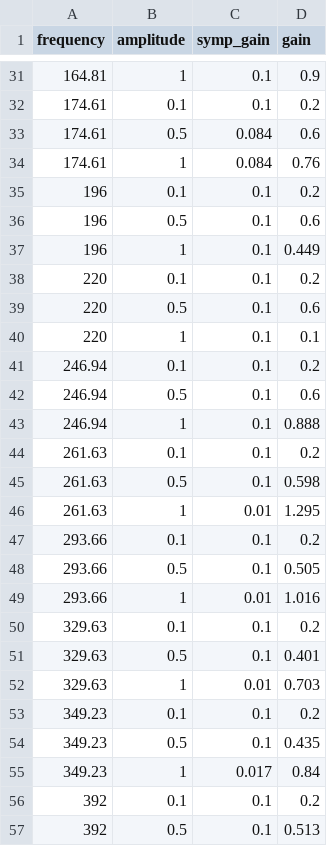
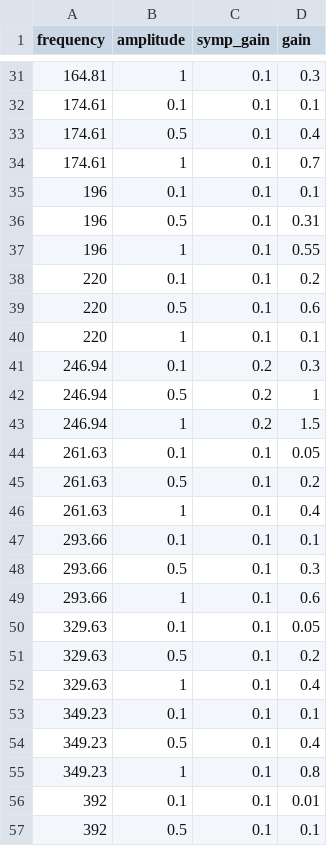
Before and after one commit to shashankkhare/faust_min, a CSV file: assets/dsp/sarod.csv, drawn as a sheet; only a part is shown, gaps mark what is left out; the diff covers the shown part only.

```diff
--- a/assets/dsp/sarod.csv
+++ b/assets/dsp/sarod.csv
@@ -31,8 +31,8 @@ frequency,amplitude,symp_gain,gain
-164.81,1,0.1,0.9
-174.61,0.1,0.1,0.2
-174.61,0.5,0.084,0.6
-174.61,1,0.084,0.76
-196,0.1,0.1,0.2
-196,0.5,0.1,0.6
-196,1,0.1,0.449
+164.81,1,0.1,0.3
+174.61,0.1,0.1,0.1
+174.61,0.5,0.1,0.4
+174.61,1,0.1,0.7
+196,0.1,0.1,0.1
+196,0.5,0.1,0.31
+196,1,0.1,0.55
 220,0.1,0.1,0.2
@@ -40,18 +40,18 @@ frequency,amplitude,symp_gain,gain
 220,1,0.1,0.1
-246.94,0.1,0.1,0.2
-246.94,0.5,0.1,0.6
-246.94,1,0.1,0.888
-261.63,0.1,0.1,0.2
-261.63,0.5,0.1,0.598
-261.63,1,0.01,1.295
-293.66,0.1,0.1,0.2
-293.66,0.5,0.1,0.505
-293.66,1,0.01,1.016
-329.63,0.1,0.1,0.2
-329.63,0.5,0.1,0.401
-329.63,1,0.01,0.703
-349.23,0.1,0.1,0.2
-349.23,0.5,0.1,0.435
-349.23,1,0.017,0.84
-392,0.1,0.1,0.2
-392,0.5,0.1,0.513
+246.94,0.1,0.2,0.3
+246.94,0.5,0.2,1
+246.94,1,0.2,1.5
+261.63,0.1,0.1,0.05
+261.63,0.5,0.1,0.2
+261.63,1,0.1,0.4
+293.66,0.1,0.1,0.1
+293.66,0.5,0.1,0.3
+293.66,1,0.1,0.6
+329.63,0.1,0.1,0.05
+329.63,0.5,0.1,0.2
+329.63,1,0.1,0.4
+349.23,0.1,0.1,0.1
+349.23,0.5,0.1,0.4
+349.23,1,0.1,0.8
+392,0.1,0.1,0.01
+392,0.5,0.1,0.1
```
Also changed, not shown: 64 edited cells elsewhere in this file, assets/dsp/sitar.csv, 33 other files.
